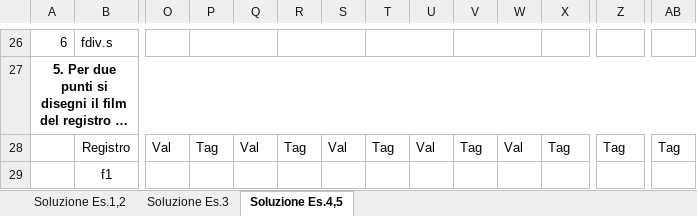
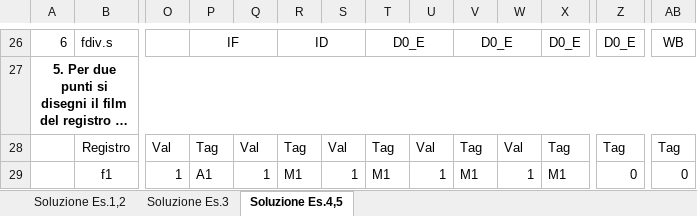
Before and after one commit to Tomassone/Universidad, an Excel workbook: Esercitazioni_AC/2023119-20260109/Testo_Es1_CEM_19_01_2023.xlsx, sheet Soluzione Es.4,5, drawn as a sheet; only a part is shown, gaps mark what is left out; long unchanged cells end in …; values as stored, in another font and other column widths than the file's, no borders; removed rows and columns are numbered as before the commit, all else as after; rows hold the shown columns only; the diff covers the shown part only; the diff names each change by its address in the sheet, - before the commit and + after, or states it on an @@ line.

```diff
--- a/Esercitazioni_AC/2023119-20260109/Testo_Es1_CEM_19_01_2023.xlsx (sheet Soluzione Es.4,5)
+++ b/Esercitazioni_AC/2023119-20260109/Testo_Es1_CEM_19_01_2023.xlsx (sheet Soluzione Es.4,5)
-P26: (empty)
+P26: IF
-R26: (empty)
+R26: ID
-T26: (empty)
+T26: D0_E
-V26: (empty)
+V26: D0_E
-X26: (empty)
+X26: D0_E
-Z26: (empty)
+Z26: D0_E
-AB26: (empty)
+AB26: WB
-row 29:  | f1
+row 29:  | f1 | 1 | A1 | 1 | M1 | 1 | M1 | 1 | M1 | 1 | M1 | 0 | 0
```
Also changed, not shown: 1 added row, 1 removed row and 30 edited cells elsewhere in this sheet, sheet Soluzione Es.1,2, sheet Soluzione Es.3, 6 other files.
